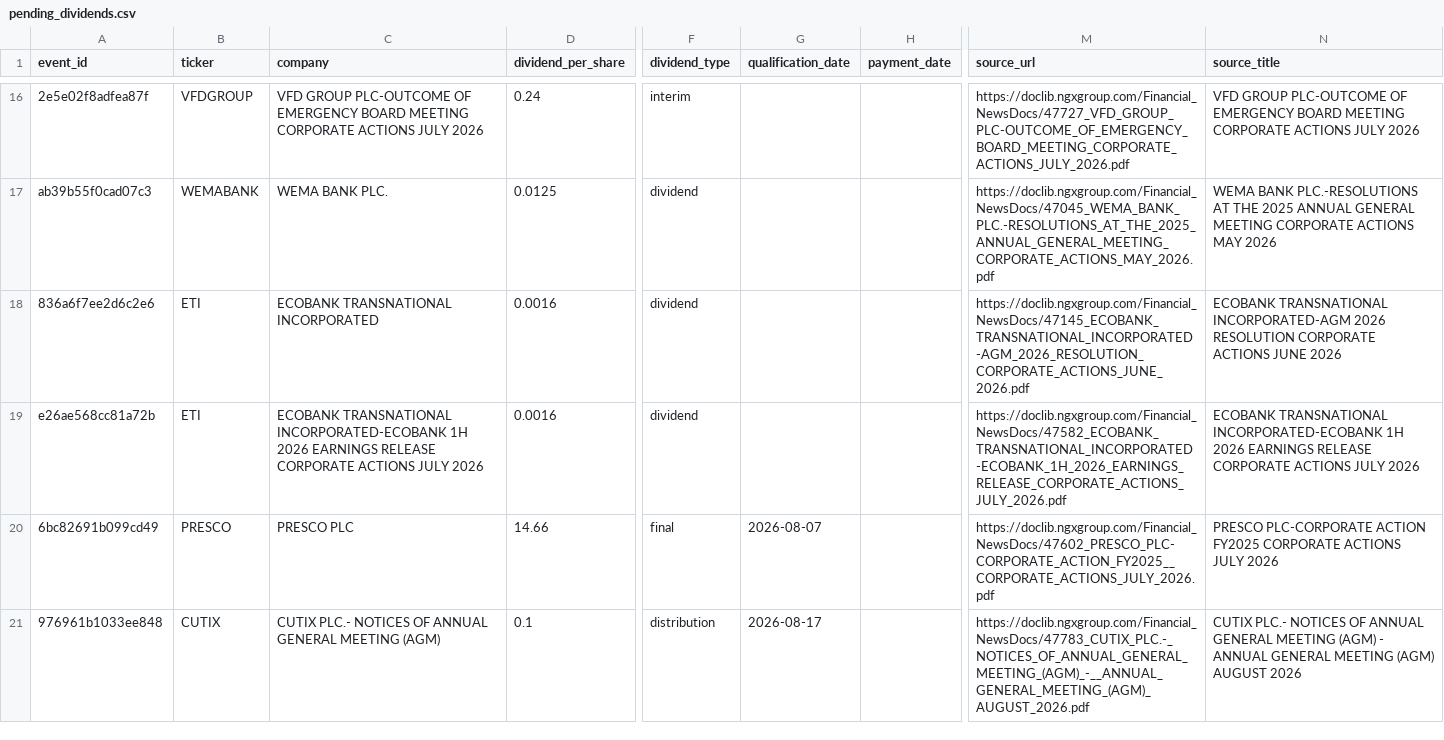
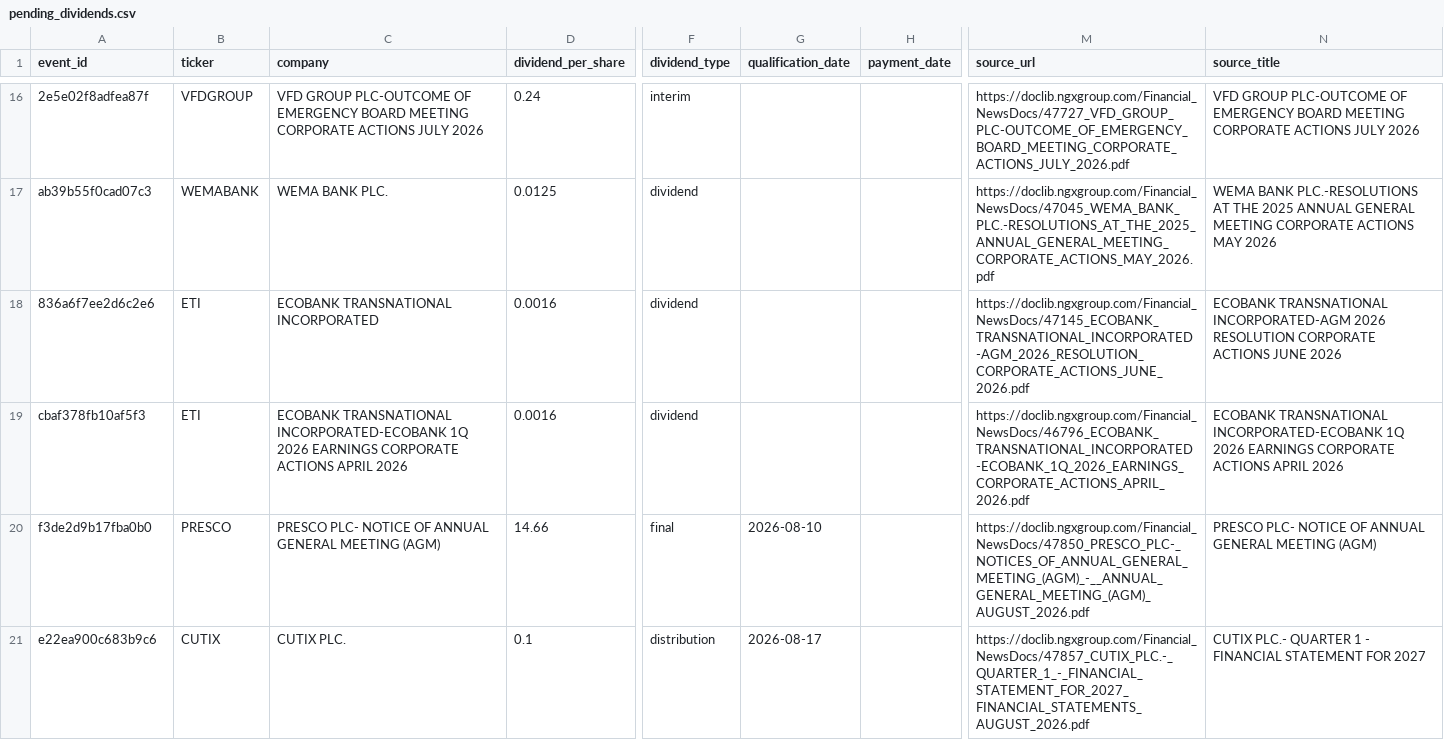
Before and after one commit to osargrrgrn/nairasheets-dividend-feed, a CSV file: docs/pending_dividends.csv, drawn as a sheet; only a part is shown, gaps mark what is left out; the diff names each change by its address in the sheet, - before the commit and + after, or states it on an @@ line.

```diff
--- a/docs/pending_dividends.csv
+++ b/docs/pending_dividends.csv
-A19 (event_id): e26ae568cc81a72b
+A19 (event_id): cbaf378fb10af5f3
-C19 (company): …TRANSNATIONAL INCORPORATED-ECOBANK 1H 2026 EARNINGS RELEASE CORPORATE ACTIONS JULY 2026
+C19 (company): …TRANSNATIONAL INCORPORATED-ECOBANK 1Q 2026 EARNINGS CORPORATE ACTIONS APRIL 2026
-M19 (source_url): https://doclib.ngxgroup.com/Financial_NewsDocs/47582_ECOBANK_TRANSNATIONAL_INCORPORATED-ECOBANK_1H_2026_EARNINGS_RELEASE_CORPORATE_ACTIONS_JULY_2026.pdf
+M19 (source_url): https://doclib.ngxgroup.com/Financial_NewsDocs/46796_ECOBANK_TRANSNATIONAL_INCORPORATED-ECOBANK_1Q_2026_EARNINGS_CORPORATE_ACTIONS_APRIL_2026.pdf
-N19 (source_title): …TRANSNATIONAL INCORPORATED-ECOBANK 1H 2026 EARNINGS RELEASE CORPORATE ACTIONS JULY 2026
+N19 (source_title): …TRANSNATIONAL INCORPORATED-ECOBANK 1Q 2026 EARNINGS CORPORATE ACTIONS APRIL 2026
-A20 (event_id): 6bc82691b099cd49
+A20 (event_id): f3de2d9b17fba0b0
-C20 (company): PRESCO PLC
+C20 (company): PRESCO PLC- NOTICE OF ANNUAL GENERAL MEETING (AGM)
-G20 (qualification_date): 2026-08-07
+G20 (qualification_date): 2026-08-10
-M20 (source_url): https://doclib.ngxgroup.com/Financial_NewsDocs/47602_PRESCO_PLC-CORPORATE_ACTION_FY2025__CORPORATE_ACTIONS_JULY_2026.pdf
+M20 (source_url): https://doclib.ngxgroup.com/Financial_NewsDocs/47850_PRESCO_PLC-_NOTICES_OF_ANNUAL_GENERAL_MEETING_(AGM)_-__ANNUAL_GENERAL_MEETING_(AGM)_AUGUST_2026.pdf
-N20 (source_title): PRESCO PLC-CORPORATE ACTION FY2025 CORPORATE ACTIONS JULY 2026
+N20 (source_title): PRESCO PLC- NOTICE OF ANNUAL GENERAL MEETING (AGM)
-A21 (event_id): 976961b1033ee848
+A21 (event_id): e22ea900c683b9c6
-C21 (company): CUTIX PLC.- NOTICES OF ANNUAL GENERAL MEETING (AGM)
+C21 (company): CUTIX PLC.
-M21 (source_url): https://doclib.ngxgroup.com/Financial_NewsDocs/47783_CUTIX_PLC.-_NOTICES_OF_ANNUAL_GENERAL_MEETING_(AGM)_-__ANNUAL_GENERAL_MEETING_(AGM)_AUGUST_2026.pdf
+M21 (source_url): https://doclib.ngxgroup.com/Financial_NewsDocs/47857_CUTIX_PLC.-_QUARTER_1_-_FINANCIAL_STATEMENT_FOR_2027_FINANCIAL_STATEMENTS_AUGUST_2026.pdf
-N21 (source_title): CUTIX PLC.- NOTICES OF ANNUAL GENERAL MEETING (AGM) - ANNUAL GENERAL MEETING (AGM) AUGUST 2026
+N21 (source_title): CUTIX PLC.- QUARTER 1 - FINANCIAL STATEMENT FOR 2027
```
Also changed, not shown: 3 other files.
